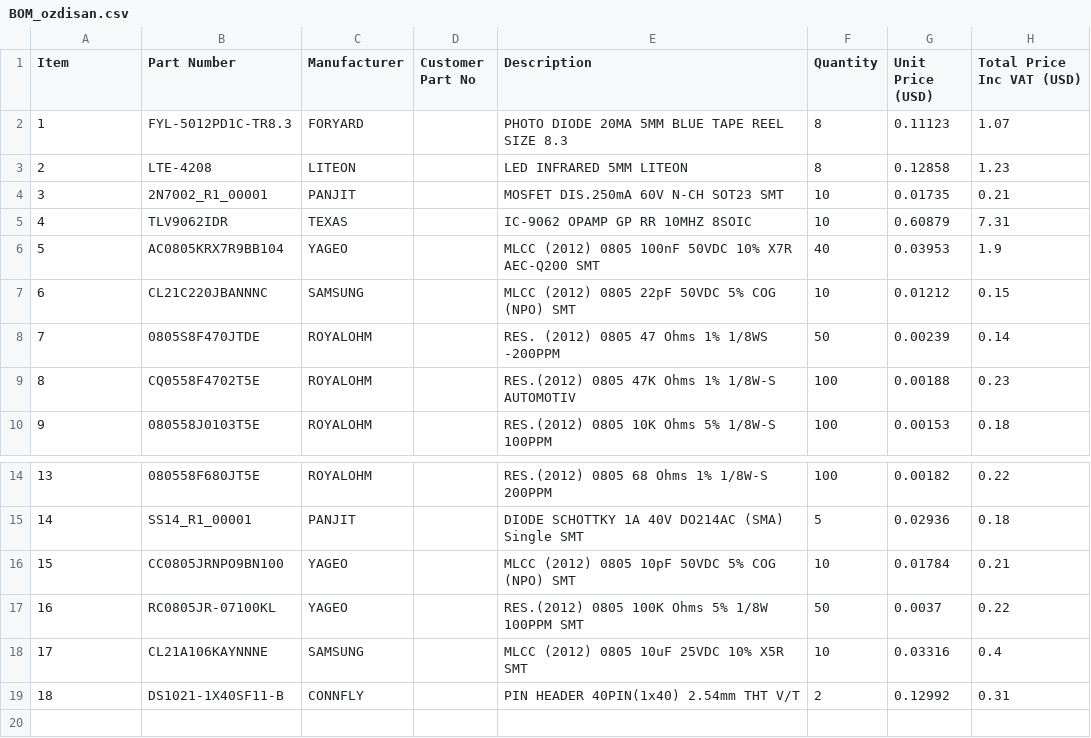
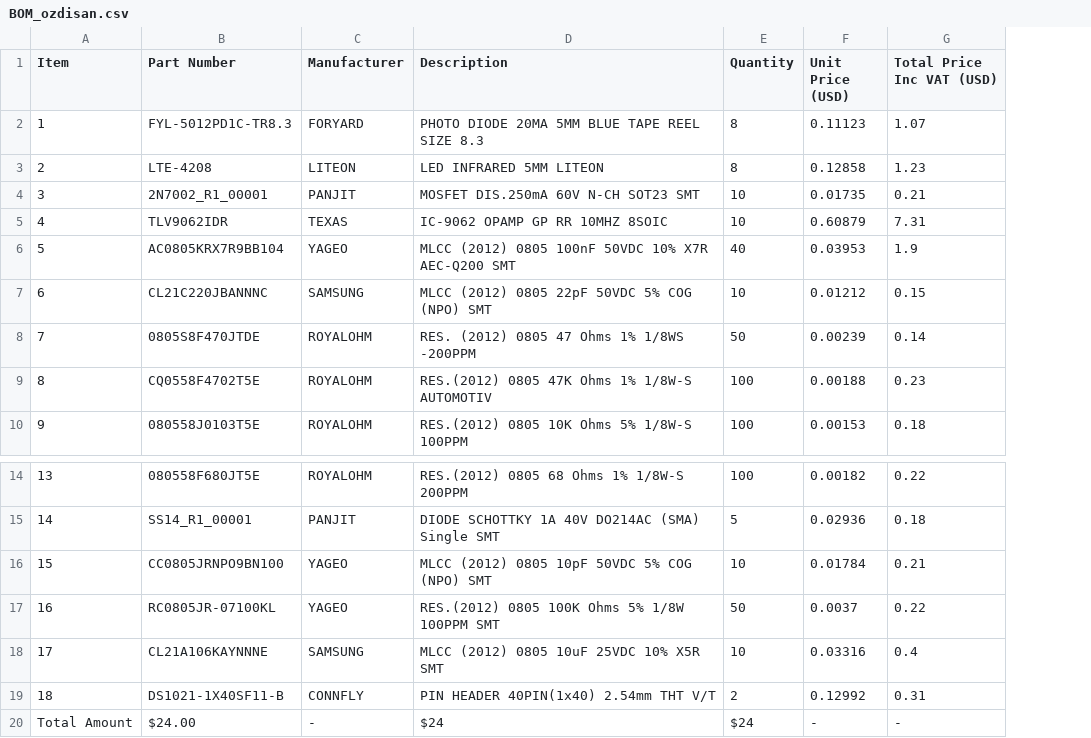
Before and after one commit to alperenkko/Micromouse-Design-starter, a CSV file: BOM/BOM_ozdisan.csv, drawn as a sheet; only a part is shown, gaps mark what is left out; removed rows and columns are numbered as before the commit, all else as after; the diff names each change by its address in the sheet, - before the commit and + after, or states it on an @@ line.

Commit message:
Add descriptions to BOM_ozdisan.csv
Updated BOM file to include descriptions for each item.

```diff
--- a/BOM/BOM_ozdisan.csv
+++ b/BOM/BOM_ozdisan.csv
-column D (Customer Part No), empty
+row 20: Total Amount | $24.00 | - | $24 | $24 | - | -
```
